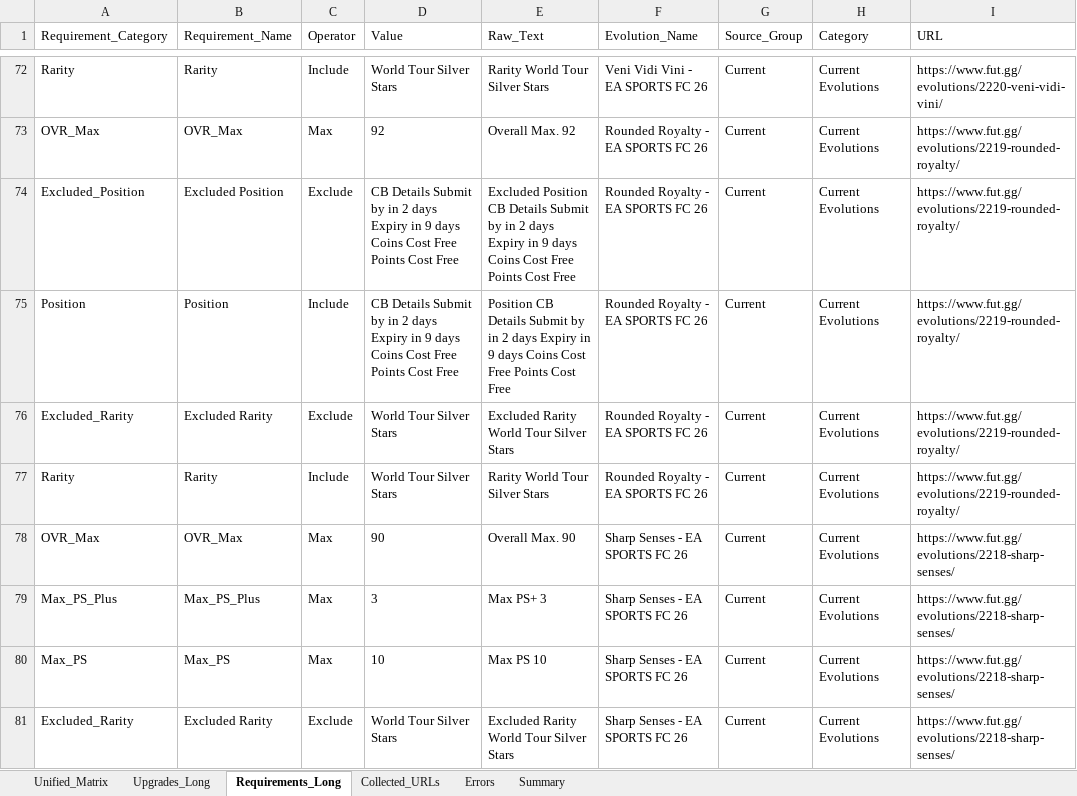
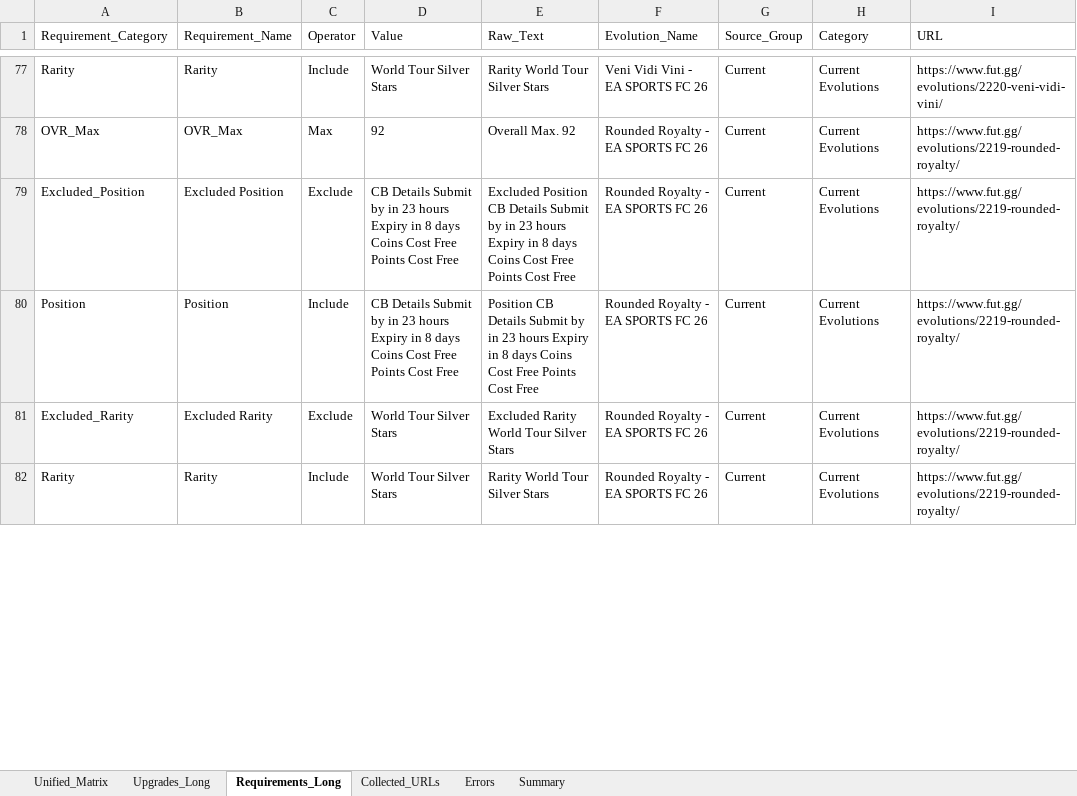
Before and after one commit to lemora87/futgg-objective-crawler, an Excel workbook: latest/evolutions_raw_latest.xlsx, sheet Requirements_Long, drawn as a sheet; only a part is shown, gaps mark what is left out; values as stored, in another font and other column widths than the file's, no borders; removed rows and columns are numbered as before the commit, all else as after; the diff covers the shown part only; the diff names each change by its address in the sheet, - before the commit and + after, or states it on an @@ line.

```diff
--- a/latest/evolutions_raw_latest.xlsx (sheet Requirements_Long)
+++ b/latest/evolutions_raw_latest.xlsx (sheet Requirements_Long)
-D79:D80 (Value): …by in 2 days Expiry in 9 days Coins…
+D79:D80 (Value): …by in 23 hours Expiry in 8 days Coins…
-E79 (Raw_Text): …by in 2 days Expiry in 9 days Coins…
+E79 (Raw_Text): …by in 23 hours Expiry in 8 days Coins…
-E80 (Raw_Text): …by in 2 days Expiry in 9 days Coins…
+E80 (Raw_Text): …by in 23 hours Expiry in 8 days Coins…
-row 78: OVR_Max | OVR_Max | Max | 90 | Overall Max. 90 | Sharp Senses - EA SPORTS FC 26 | Current | Current Evolutions | https://www.fut.gg/evolutions/2218-sharp-senses/
-row 79: Max_PS_Plus | Max_PS_Plus | Max | 3 | Max PS+ 3 | Sharp Senses - EA SPORTS FC 26 | Current | Current Evolutions | https://www.fut.gg/evolutions/2218-sharp-senses/
-row 80: Max_PS | Max_PS | Max | 10 | Max PS 10 | Sharp Senses - EA SPORTS FC 26 | Current | Current Evolutions | https://www.fut.gg/evolutions/2218-sharp-senses/
-row 81: Excluded_Rarity | Excluded Rarity | Exclude | World Tour Silver Stars | Excluded Rarity World Tour Silver Stars | Sharp Senses - EA SPORTS FC 26 | Current | Current Evolutions | https://www.fut.gg/evolutions/2218-sharp-senses/
```
Also changed, not shown: 12 added rows, 1 removed row and 24 edited cells elsewhere in this sheet, sheet Unified_Matrix, sheet Collected_URLs, sheet Upgrades_Long, sheet Summary, latest/evolutions_analysis_latest.xlsx.
